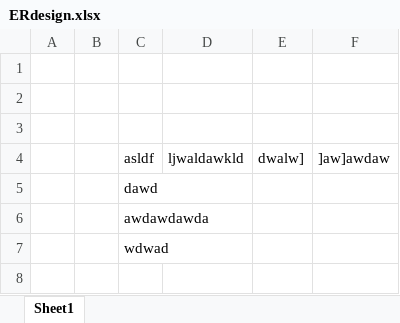
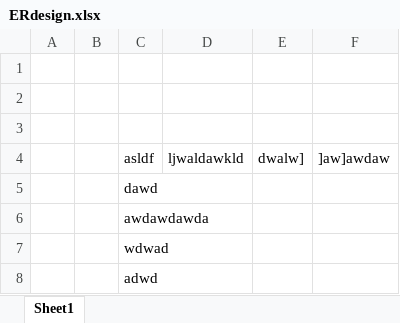
Before and after one commit to joonzis/myLocalRepo, an Excel workbook: ERdesign.xlsx, sheet Sheet1, drawn as a sheet; values as stored, in another font and other column widths than the file's, no borders; the diff names each change by its address in the sheet, - before the commit and + after, or states it on an @@ line.

Commit message:
Modified one file.

```diff
--- a/ERdesign.xlsx (sheet Sheet1)
+++ b/ERdesign.xlsx (sheet Sheet1)
+row 8:  |  | adwd
```
